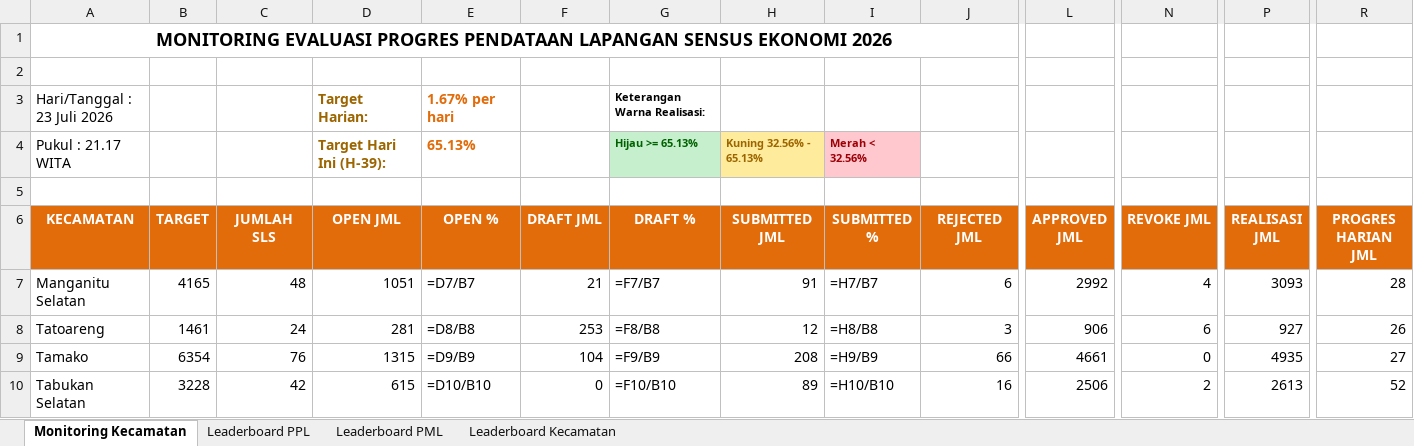
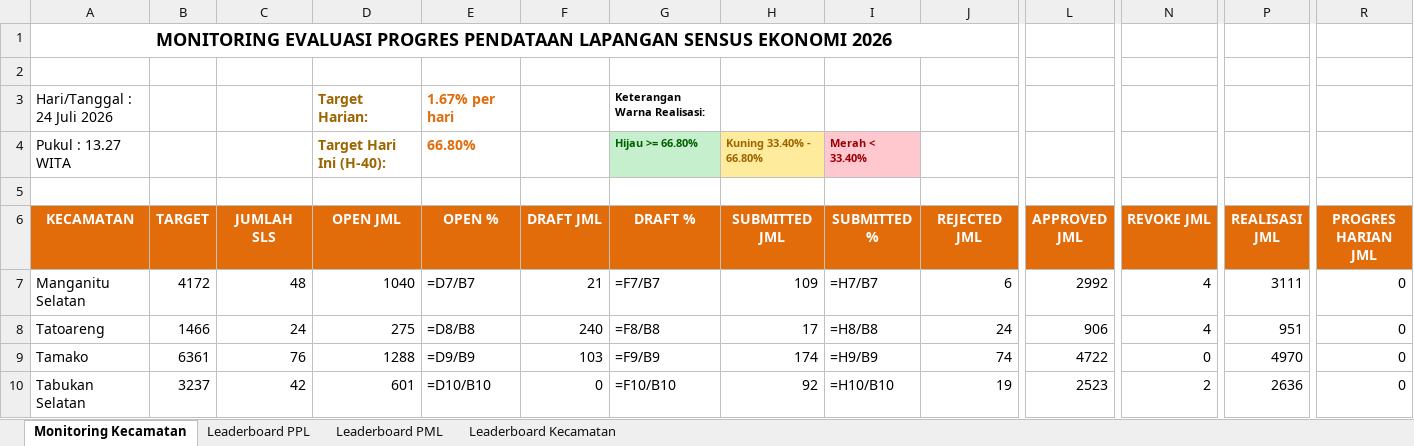
Before and after one commit to danimat15/fasih-sm-scrapper, an Excel workbook: dashboard/public/Report_Dashboard_Evening.xlsx, sheet Monitoring Kecamatan, drawn as a sheet; only a part is shown, gaps mark what is left out; values as stored, in another font and other column widths than the file's, no borders; formulas without a stored value are shown as written; removed rows and columns are numbered as before the commit, all else as after; rows hold the shown columns only; the diff covers the shown part only; the diff names each change by its address in the sheet, - before the commit and + after, or states it on an @@ line.

```diff
--- a/dashboard/public/Report_Dashboard_Evening.xlsx (sheet Monitoring Kecamatan)
+++ b/dashboard/public/Report_Dashboard_Evening.xlsx (sheet Monitoring Kecamatan)
-A3 (KECAMATAN): Hari/Tanggal : 23 Juli 2026
+A3 (KECAMATAN): Hari/Tanggal : 24 Juli 2026
-row 4: Pukul : 21.17 WITA |  |  | Target Hari Ini (H-39): | 65.13% |  | Hijau >= 65.13% | Kuning 32.56% - 65.13% | Merah < 32.56%
+row 4: Pukul : 13.27 WITA |  |  | Target Hari Ini (H-40): | 66.80% |  | Hijau >= 66.80% | Kuning 33.40% - 66.80% | Merah < 33.40%
-B7 (TARGET): 4165
+B7 (TARGET): 4172
-D7 (OPEN JML): 1051
+D7 (OPEN JML): 1040
-H7 (SUBMITTED JML): 91
+H7 (SUBMITTED JML): 109
-P7 (REALISASI JML): 3093
+P7 (REALISASI JML): 3111
-R7 (PROGRES HARIAN JML): 28
+R7 (PROGRES HARIAN JML): 0
-B8 (TARGET): 1461
+B8 (TARGET): 1466
-D8 (OPEN JML): 281
+D8 (OPEN JML): 275
-F8 (DRAFT JML): 253
+F8 (DRAFT JML): 240
-H8 (SUBMITTED JML): 12
+H8 (SUBMITTED JML): 17
-J8 (REJECTED JML): 3
+J8 (REJECTED JML): 24
-N8 (REVOKE JML): 6
+N8 (REVOKE JML): 4
-P8 (REALISASI JML): 927
+P8 (REALISASI JML): 951
-R8 (PROGRES HARIAN JML): 26
+R8 (PROGRES HARIAN JML): 0
-B9 (TARGET): 6354
+B9 (TARGET): 6361
-D9 (OPEN JML): 1315
+D9 (OPEN JML): 1288
-F9 (DRAFT JML): 104
+F9 (DRAFT JML): 103
-H9 (SUBMITTED JML): 208
+H9 (SUBMITTED JML): 174
-J9 (REJECTED JML): 66
+J9 (REJECTED JML): 74
-L9 (APPROVED JML): 4661
+L9 (APPROVED JML): 4722
-P9 (REALISASI JML): 4935
+P9 (REALISASI JML): 4970
-R9 (PROGRES HARIAN JML): 27
+R9 (PROGRES HARIAN JML): 0
-B10 (TARGET): 3228
+B10 (TARGET): 3237
-D10 (OPEN JML): 615
+D10 (OPEN JML): 601
-H10 (SUBMITTED JML): 89
+H10 (SUBMITTED JML): 92
-J10 (REJECTED JML): 16
+J10 (REJECTED JML): 19
-L10 (APPROVED JML): 2506
+L10 (APPROVED JML): 2523
-P10 (REALISASI JML): 2613
+P10 (REALISASI JML): 2636
-R10 (PROGRES HARIAN JML): 52
+R10 (PROGRES HARIAN JML): 0
```
Also changed, not shown: 65 edited cells and cell formats elsewhere in this sheet, sheet Leaderboard PPL, sheet Leaderboard PML, sheet Leaderboard Kecamatan, dashboard/public/Monev_Pendataan_SE2026_Evening.xlsx, dashboard/public/Monev_Pendataan_SE2026_Latest.xlsx, 4 other files.
